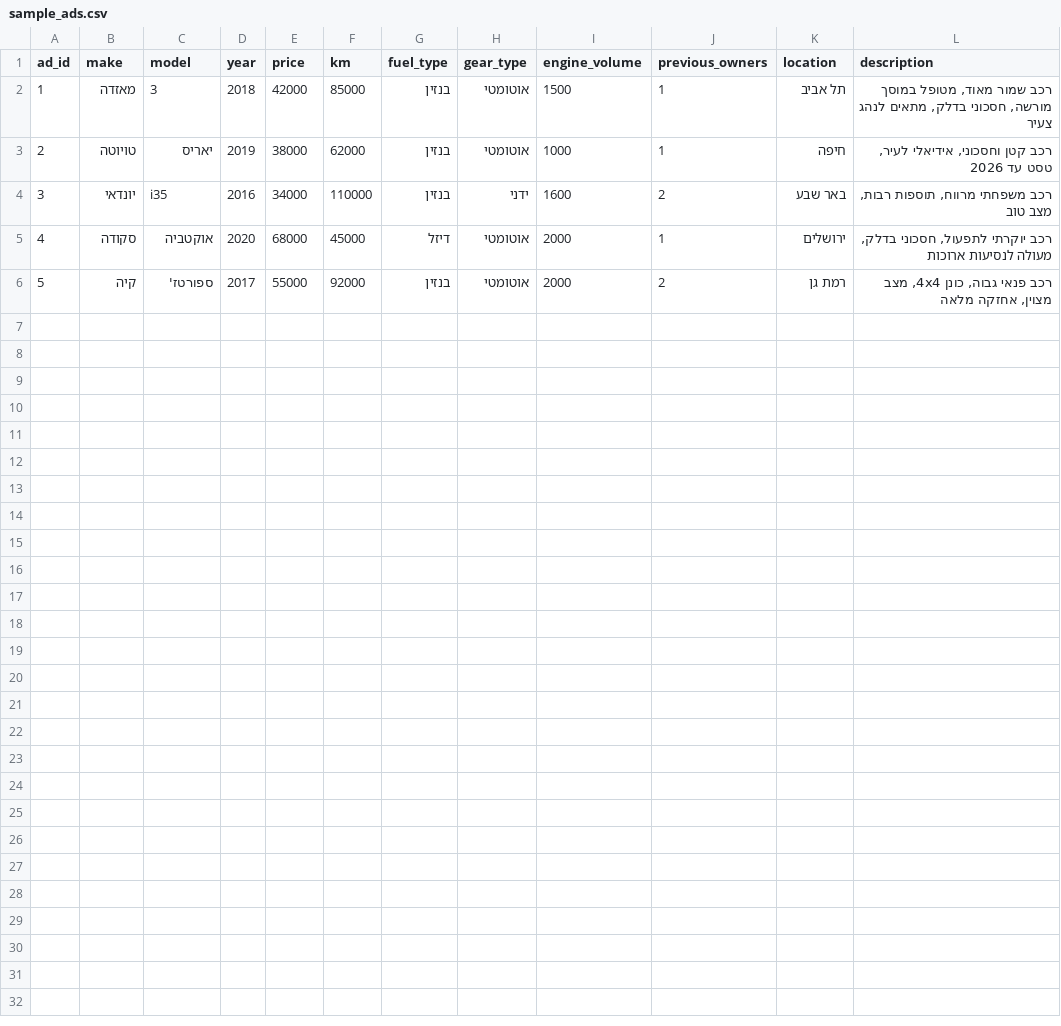
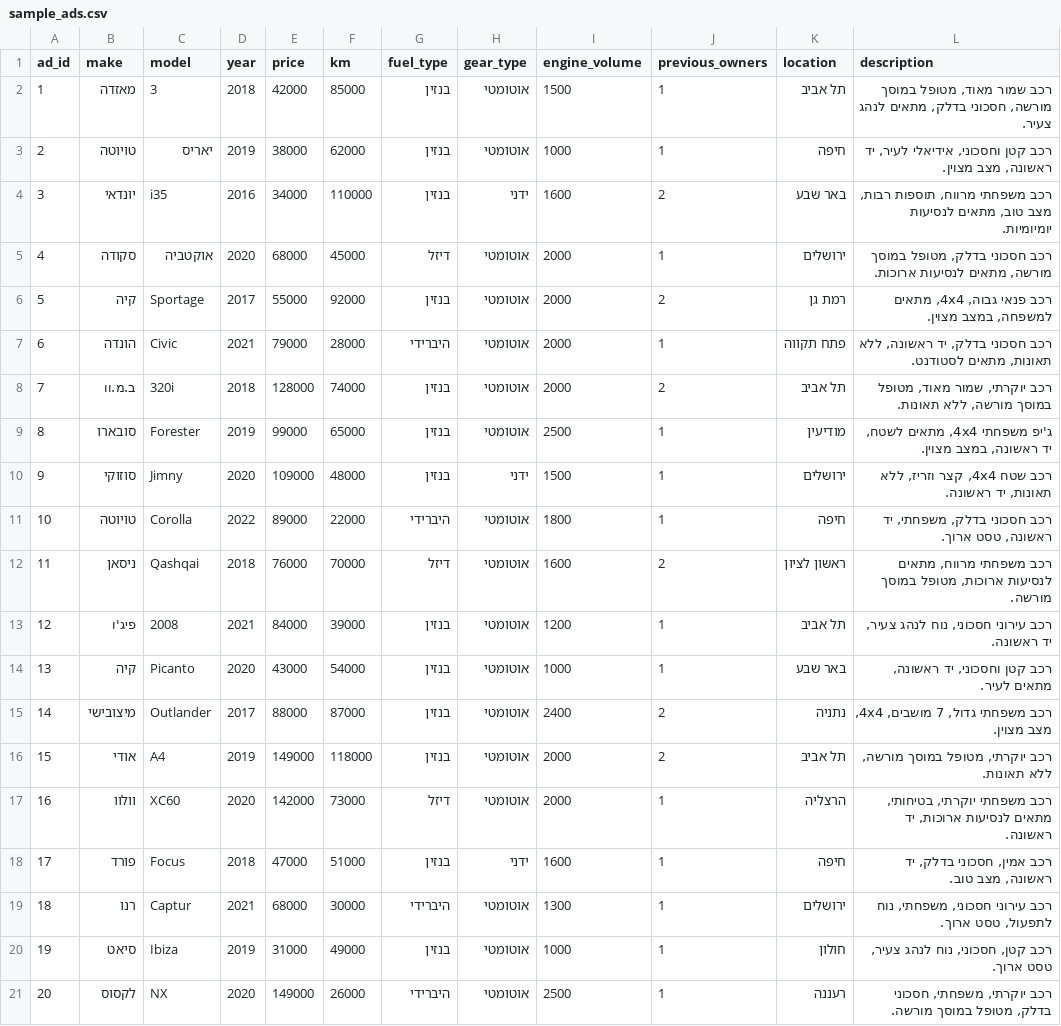
Before and after one commit to roeeseri/marketplace-car-finder, a CSV file: data/raw/sample_ads.csv, drawn as a sheet.

```diff
--- a/data/raw/sample_ads.csv
+++ b/data/raw/sample_ads.csv
@@ -1,6 +1,21 @@
 ad_id,make,model,year,price,km,fuel_type,gear_type,engine_volume,previous_owners,location,description
-1,מאזדה,3,2018,42000,85000,בנזין,אוטומטי,1500,1,תל אביב,"רכב שמור מאוד, מטופל במוסך מורשה, חסכוני בדלק, מתאים לנהג צעיר"
-2,טויוטה,יאריס,2019,38000,62000,בנזין,אוטומטי,1000,1,חיפה,"רכב קטן וחסכוני, אידיאלי לעיר, טסט עד 2026"
-3,יונדאי,i35,2016,34000,110000,בנזין,ידני,1600,2,באר שבע,"רכב משפחתי מרווח, תוספות רבות, מצב טוב"
-4,סקודה,אוקטביה,2020,68000,45000,דיזל,אוטומטי,2000,1,ירושלים,"רכב יוקרתי לתפעול, חסכוני בדלק, מעולה לנסיעות ארוכות"
-5,קיה,ספורטז',2017,55000,92000,בנזין,אוטומטי,2000,2,רמת גן,"רכב פנאי גבוה, כונן 4x4, מצב מצוין, אחזקה מלאה"
+1,מאזדה,3,2018,42000,85000,בנזין,אוטומטי,1500,1,תל אביב,"רכב שמור מאוד, מטופל במוסך מורשה, חסכוני בדלק, מתאים לנהג צעיר."
+2,טויוטה,יאריס,2019,38000,62000,בנזין,אוטומטי,1000,1,חיפה,"רכב קטן וחסכוני, אידיאלי לעיר, יד ראשונה, מצב מצוין."
+3,יונדאי,i35,2016,34000,110000,בנזין,ידני,1600,2,באר שבע,"רכב משפחתי מרווח, תוספות רבות, מצב טוב, מתאים לנסיעות יומיומיות."
+4,סקודה,אוקטביה,2020,68000,45000,דיזל,אוטומטי,2000,1,ירושלים,"רכב חסכוני בדלק, מטופל במוסך מורשה, מתאים לנסיעות ארוכות."
+5,קיה,Sportage,2017,55000,92000,בנזין,אוטומטי,2000,2,רמת גן,"רכב פנאי גבוה, 4x4, מתאים למשפחה, במצב מצוין."
+6,הונדה,Civic,2021,79000,28000,היברידי,אוטומטי,2000,1,פתח תקווה,"רכב חסכוני בדלק, יד ראשונה, ללא תאונות, מתאים לסטודנט."
+7,ב.מ.וו,320i,2018,128000,74000,בנזין,אוטומטי,2000,2,תל אביב,"רכב יוקרתי, שמור מאוד, מטופל במוסך מורשה, ללא תאונות."
+8,סובארו,Forester,2019,99000,65000,בנזין,אוטומטי,2500,1,מודיעין,"ג'יפ משפחתי 4x4, מתאים לשטח, יד ראשונה, במצב מצוין."
+9,סוזוקי,Jimny,2020,109000,48000,בנזין,ידני,1500,1,ירושלים,"רכב שטח 4x4, קצר וזריז, ללא תאונות, יד ראשונה."
+10,טויוטה,Corolla,2022,89000,22000,היברידי,אוטומטי,1800,1,חיפה,"רכב חסכוני בדלק, משפחתי, יד ראשונה, טסט ארוך."
+11,ניסאן,Qashqai,2018,76000,70000,דיזל,אוטומטי,1600,2,ראשון לציון,"רכב משפחתי מרווח, מתאים לנסיעות ארוכות, מטופל במוסך מורשה."
+12,פיג'ו,2008,2021,84000,39000,בנזין,אוטומטי,1200,1,תל אביב,"רכב עירוני חסכוני, נוח לנהג צעיר, יד ראשונה."
+13,קיה,Picanto,2020,43000,54000,בנזין,אוטומטי,1000,1,באר שבע,"רכב קטן וחסכוני, יד ראשונה, מתאים לעיר."
+14,מיצובישי,Outlander,2017,88000,87000,בנזין,אוטומטי,2400,2,נתניה,"רכב משפחתי גדול, 7 מושבים, 4x4, מצב מצוין."
+15,אודי,A4,2019,149000,118000,בנזין,אוטומטי,2000,2,תל אביב,"רכב יוקרתי, מטופל במוסך מורשה, ללא תאונות."
+16,וולוו,XC60,2020,142000,73000,דיזל,אוטומטי,2000,1,הרצליה,"רכב משפחתי יוקרתי, בטיחותי, מתאים לנסיעות ארוכות, יד ראשונה."
+17,פורד,Focus,2018,47000,51000,בנזין,ידני,1600,1,חיפה,"רכב אמין, חסכוני בדלק, יד ראשונה, מצב טוב."
+18,רנו,Captur,2021,68000,30000,היברידי,אוטומטי,1300,1,ירושלים,"רכב עירוני חסכוני, משפחתי, נוח לתפעול, טסט ארוך."
+19,סיאט,Ibiza,2019,31000,49000,בנזין,אוטומטי,1000,1,חולון,"רכב קטן, חסכוני, נוח לנהג צעיר, טסט ארוך."
+20,לקסוס,NX,2020,149000,26000,היברידי,אוטומטי,2500,1,רעננה,"רכב יוקרתי, משפחתי, חסכוני בדלק, מטופל במוסך מורשה."
```
Also changed, not shown: 20 other files.
